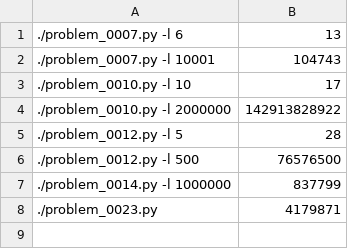
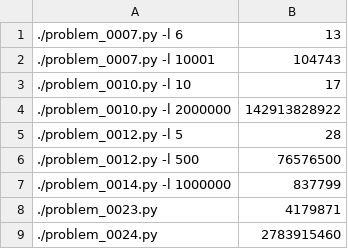
Before and after one commit to codavex/projecteuler, a CSV file: src/slow_tests.csv, drawn as a sheet; the diff names each change by its address in the sheet, - before the commit and + after, or states it on an @@ line.

```diff
--- a/src/slow_tests.csv
+++ b/src/slow_tests.csv
+row 9: ./problem_0024.py | 2783915460
```
Also changed, not shown: src/test_data.csv, 1 other file.
